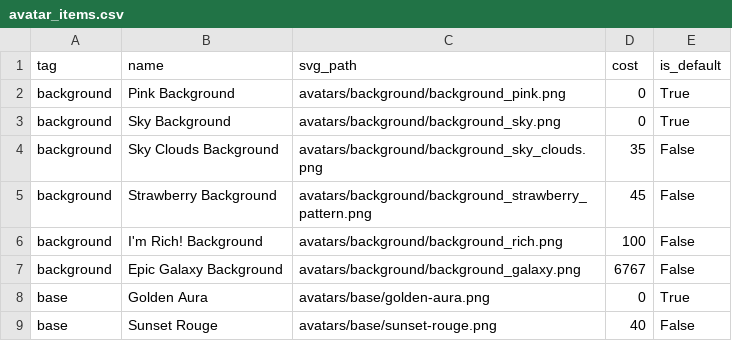
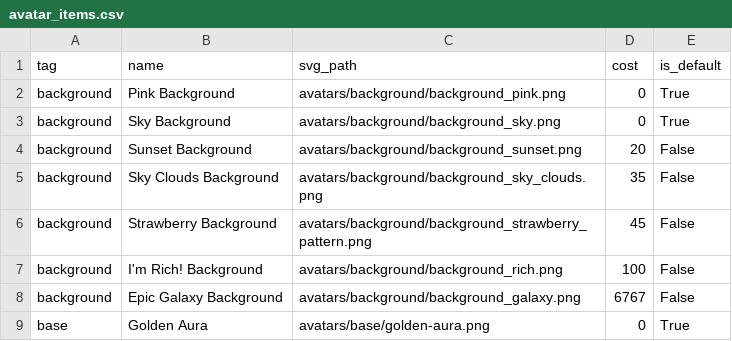
Before and after one commit to KGebski0036/WroclawGO, a CSV file: back/dataseed/avatar_items.csv, drawn as a sheet; only a part is shown; the shorter side is filled out with more unchanged rows; the diff names each change by its address in the sheet, - before the commit and + after, or states it on an @@ line.

Commit message:
Update avatar_items.csv

```diff
--- a/back/dataseed/avatar_items.csv
+++ b/back/dataseed/avatar_items.csv
+row 4: background | Sunset Background | avatars/background/background_sunset.png | 20 | False
```
